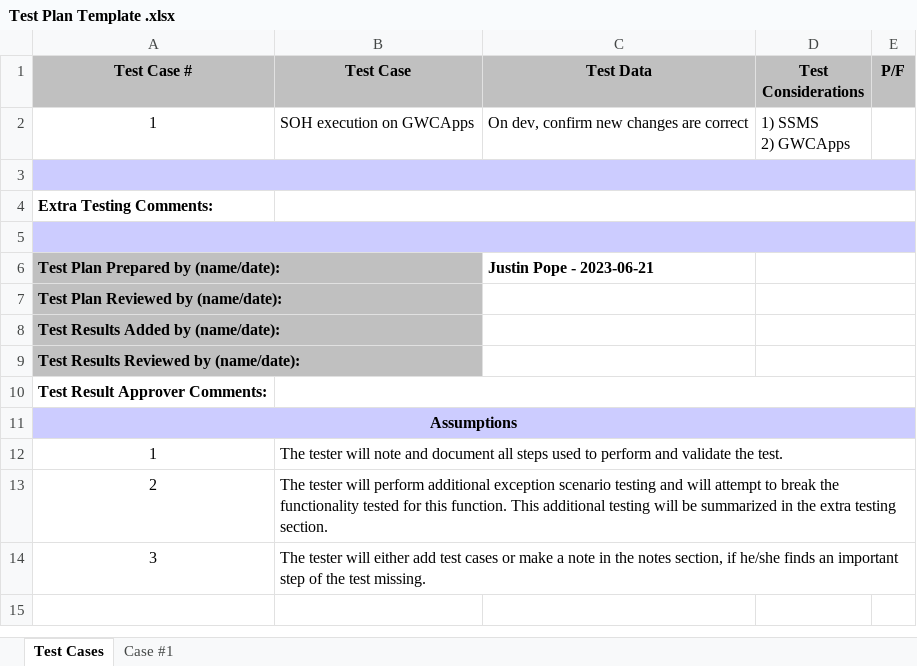
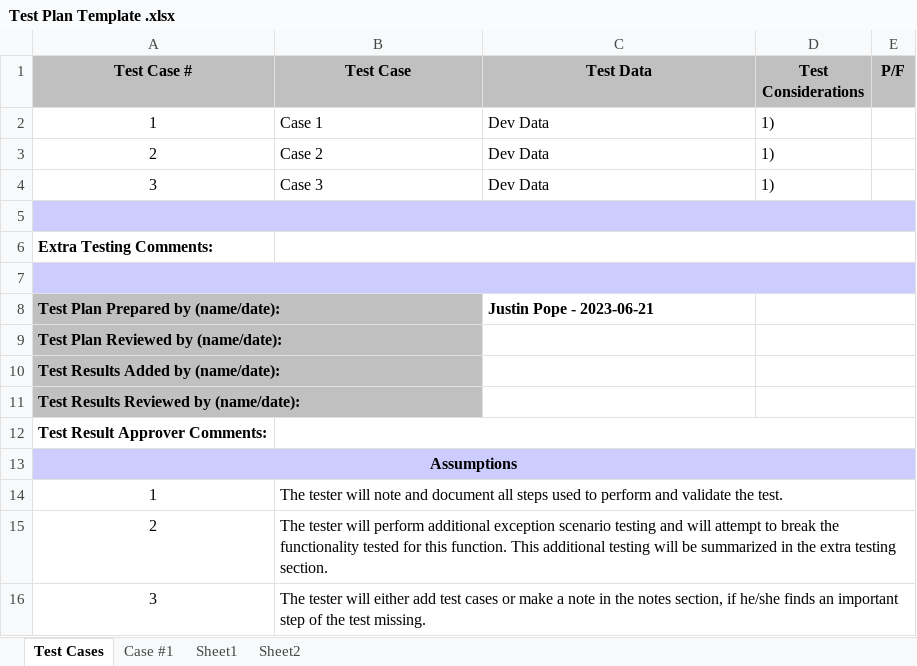
Before and after one commit to DevJustinP/WIP, an Excel workbook: Templates/Test Plan Template .xlsx, sheet Test Cases, drawn as a sheet; values as stored, in another font and other column widths than the file's, no borders; removed rows and columns are numbered as before the commit, all else as after; ↵ is a line break in a cell; the diff names each change by its address in the sheet, - before the commit and + after, or states it on an @@ line.

Commit message:
Test Plan changes

```diff
--- a/Templates/Test Plan Template .xlsx (sheet Test Cases)
+++ b/Templates/Test Plan Template .xlsx (sheet Test Cases)
+sheet tab: Sheet1
+sheet tab: Sheet2
-row 2: 1 | SOH execution on GWCApps | On dev, confirm new changes are correct | 1) SSMS ↵ 2) GWCApps
+row 2: 1 | Case 1 | Dev Data | 1)
+row 3: 2 | Case 2 | Dev Data | 1)
+row 4: 3 | Case 3 | Dev Data | 1)
```
Also changed, not shown: sheet Case #1, charts or pictures, 1 other file.
